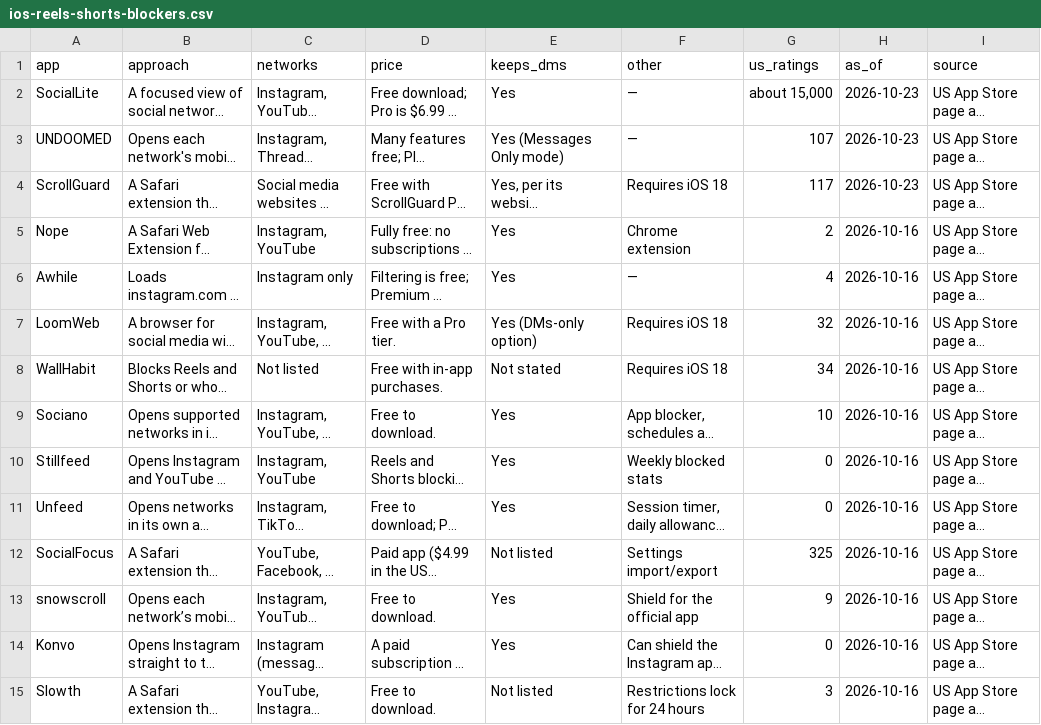
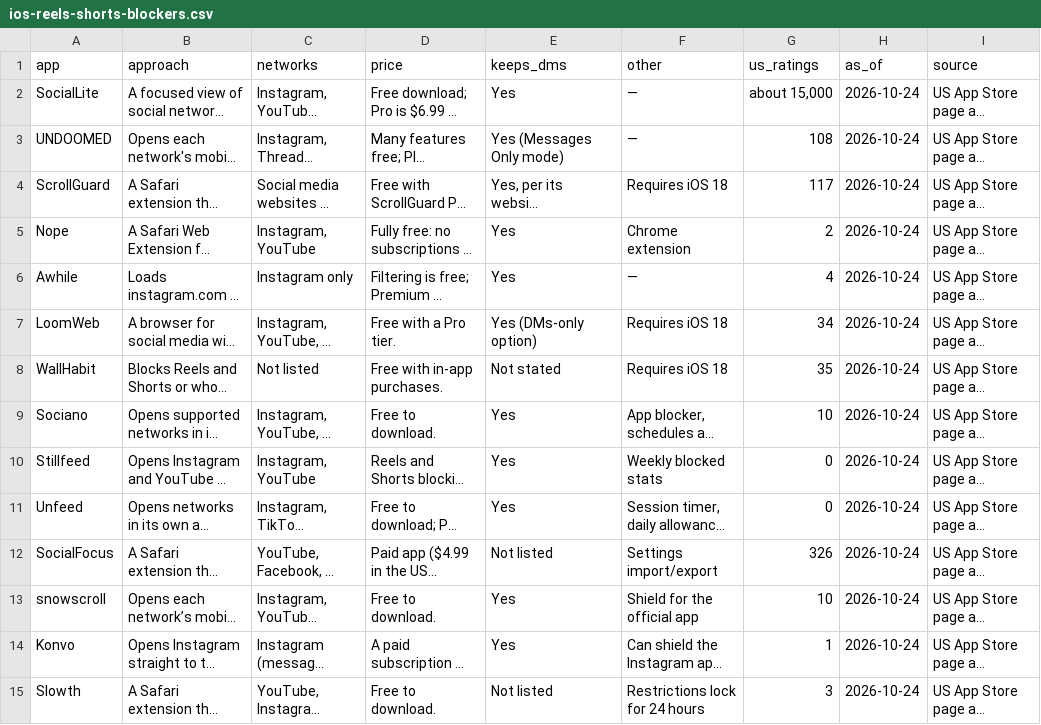
Before and after one commit to ayumu-kitabayashi/awesome-reels-shorts-blockers, a CSV file: data/ios-reels-shorts-blockers.csv, drawn as a sheet; only a part is shown; long unchanged cells end in …; the diff covers the shown part only; the diff names each change by its address in the sheet, - before the commit and + after, or states it on an @@ line.

```diff
--- a/data/ios-reels-shorts-blockers.csv
+++ b/data/ios-reels-shorts-blockers.csv
-H2:H4 (as_of): 2026-10-23
+H2:H4 (as_of): 2026-10-24
-G3 (us_ratings): 107
+G3 (us_ratings): 108
-H5:H15 (as_of): 2026-10-16
+H5:H15 (as_of): 2026-10-24
-G7 (us_ratings): 32
+G7 (us_ratings): 34
-G8 (us_ratings): 34
+G8 (us_ratings): 35
-G12 (us_ratings): 325
+G12 (us_ratings): 326
-G13 (us_ratings): 9
+G13 (us_ratings): 10
-G14 (us_ratings): 0
+G14 (us_ratings): 1
```
Also changed, not shown: 7 added rows and 12 edited cells elsewhere in this file, 1 other file.
